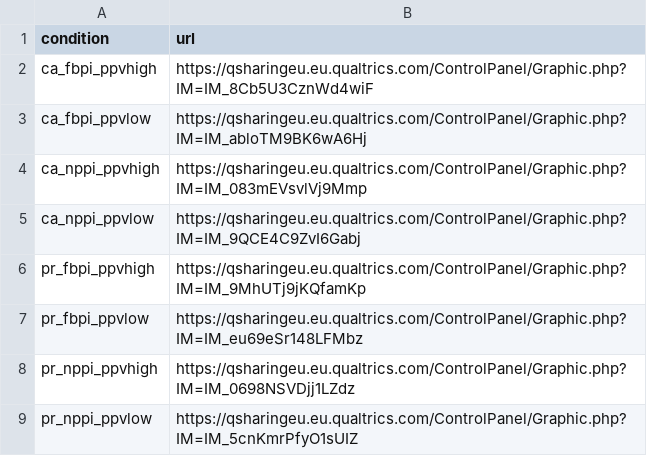
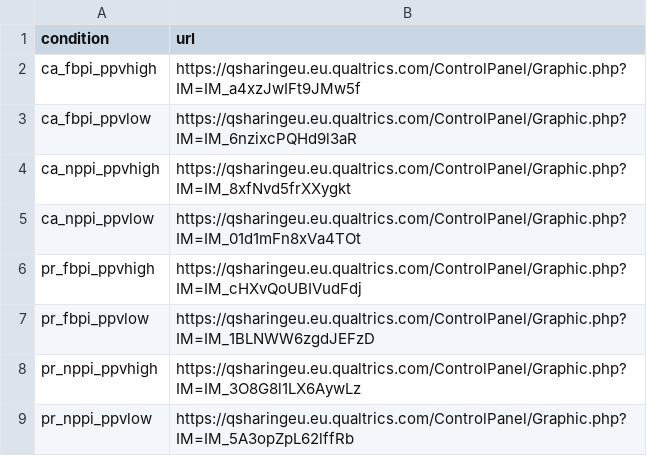
Before and after one commit to gorkang/R_conditions_creation_E2, a CSV file: materials/img_url.csv, drawn as a sheet.

Commit message:
update pictorial condition images

```diff
--- a/materials/img_url.csv
+++ b/materials/img_url.csv
@@ -1,9 +1,9 @@
 condition,url
-ca_fbpi_ppvhigh,https://qsharingeu.eu.qualtrics.com/ControlPanel/Graphic.php?IM=IM_8Cb5U3CznWd4wiF
-ca_fbpi_ppvlow,https://qsharingeu.eu.qualtrics.com/ControlPanel/Graphic.php?IM=IM_abloTM9BK6wA6Hj
-ca_nppi_ppvhigh,https://qsharingeu.eu.qualtrics.com/ControlPanel/Graphic.php?IM=IM_083mEVsvlVj9Mmp
-ca_nppi_ppvlow,https://qsharingeu.eu.qualtrics.com/ControlPanel/Graphic.php?IM=IM_9QCE4C9ZvI6Gabj
-pr_fbpi_ppvhigh,https://qsharingeu.eu.qualtrics.com/ControlPanel/Graphic.php?IM=IM_9MhUTj9jKQfamKp
-pr_fbpi_ppvlow,https://qsharingeu.eu.qualtrics.com/ControlPanel/Graphic.php?IM=IM_eu69eSr148LFMbz
-pr_nppi_ppvhigh,https://qsharingeu.eu.qualtrics.com/ControlPanel/Graphic.php?IM=IM_0698NSVDjj1LZdz
-pr_nppi_ppvlow,https://qsharingeu.eu.qualtrics.com/ControlPanel/Graphic.php?IM=IM_5cnKmrPfyO1sUIZ
+ca_fbpi_ppvhigh,https://qsharingeu.eu.qualtrics.com/ControlPanel/Graphic.php?IM=IM_a4xzJwIFt9JMw5f
+ca_fbpi_ppvlow,https://qsharingeu.eu.qualtrics.com/ControlPanel/Graphic.php?IM=IM_6nzixcPQHd9l3aR
+ca_nppi_ppvhigh,https://qsharingeu.eu.qualtrics.com/ControlPanel/Graphic.php?IM=IM_8xfNvd5frXXygkt
+ca_nppi_ppvlow,https://qsharingeu.eu.qualtrics.com/ControlPanel/Graphic.php?IM=IM_01d1mFn8xVa4TOt
+pr_fbpi_ppvhigh,https://qsharingeu.eu.qualtrics.com/ControlPanel/Graphic.php?IM=IM_cHXvQoUBIVudFdj
+pr_fbpi_ppvlow,https://qsharingeu.eu.qualtrics.com/ControlPanel/Graphic.php?IM=IM_1BLNWW6zgdJEFzD
+pr_nppi_ppvhigh,https://qsharingeu.eu.qualtrics.com/ControlPanel/Graphic.php?IM=IM_3O8G8l1LX6AywLz
+pr_nppi_ppvlow,https://qsharingeu.eu.qualtrics.com/ControlPanel/Graphic.php?IM=IM_5A3opZpL62lffRb
```
